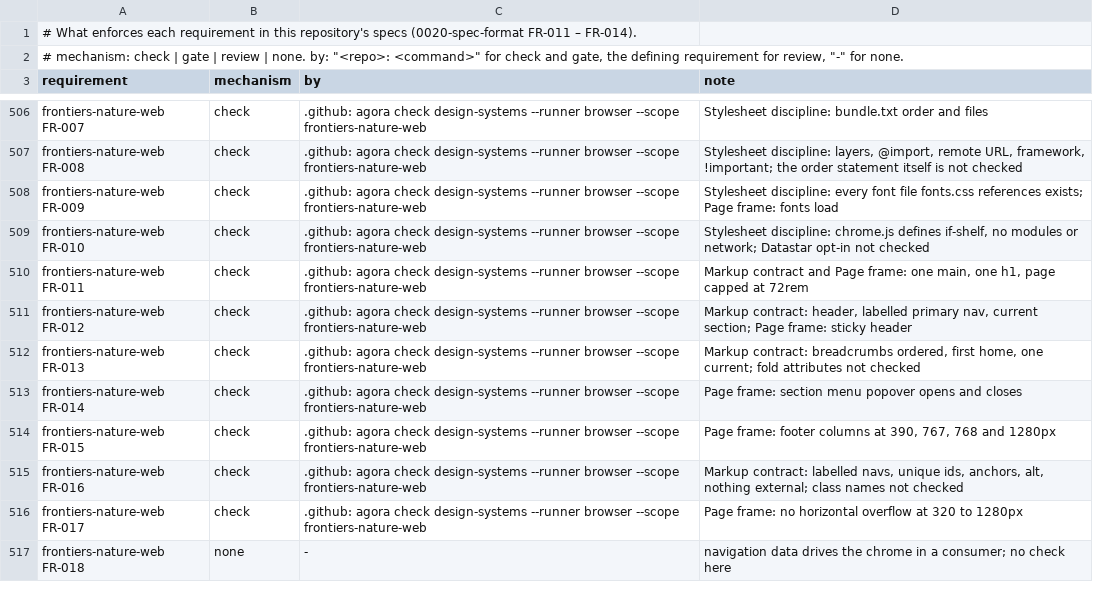
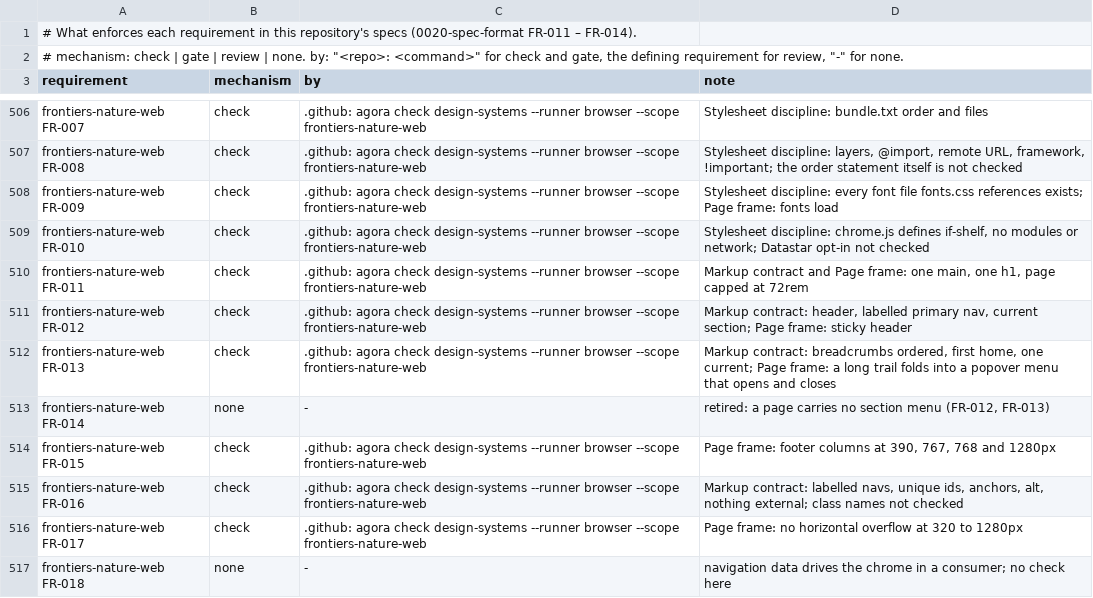
Before and after one commit to intellectual-frontiers/.github, a TSV file: spec-kit/enforcement.tsv, drawn as a sheet; only a part is shown, gaps mark what is left out.

Commit message:
Remove the section menu from frontiers-nature-web
The section menu was carried over from the previous website's design and
is poor navigation: a section's pages are reached from the primary
navigation and the breadcrumb trail. FR-014 is retired, and the Popover
rule it held now governs only the breadcrumb menu (FR-013). The CSS,
chrome.md, the section items in navigation.json (their path prefixes
still mark the active primary link), the fixture and the harness change
to match; the harness now tests that a long trail folds into a popover.

```diff
--- a/spec-kit/enforcement.tsv
+++ b/spec-kit/enforcement.tsv
@@ -511,4 +511,4 @@ frontiers-nature-web FR-011	check	.github: agora check design-systems --runner b
 frontiers-nature-web FR-012	check	.github: agora check design-systems --runner browser --scope frontiers-nature-web	Markup contract: header, labelled primary nav, current section; Page frame: sticky header
-frontiers-nature-web FR-013	check	.github: agora check design-systems --runner browser --scope frontiers-nature-web	Markup contract: breadcrumbs ordered, first home, one current; fold attributes not checked
-frontiers-nature-web FR-014	check	.github: agora check design-systems --runner browser --scope frontiers-nature-web	Page frame: section menu popover opens and closes
+frontiers-nature-web FR-013	check	.github: agora check design-systems --runner browser --scope frontiers-nature-web	Markup contract: breadcrumbs ordered, first home, one current; Page frame: a long trail folds into a popover menu that opens and closes
+frontiers-nature-web FR-014	none	-	retired: a page carries no section menu (FR-012, FR-013)
 frontiers-nature-web FR-015	check	.github: agora check design-systems --runner browser --scope frontiers-nature-web	Page frame: footer columns at 390, 767, 768 and 1280px
```
Also changed, not shown: 7 other files.
